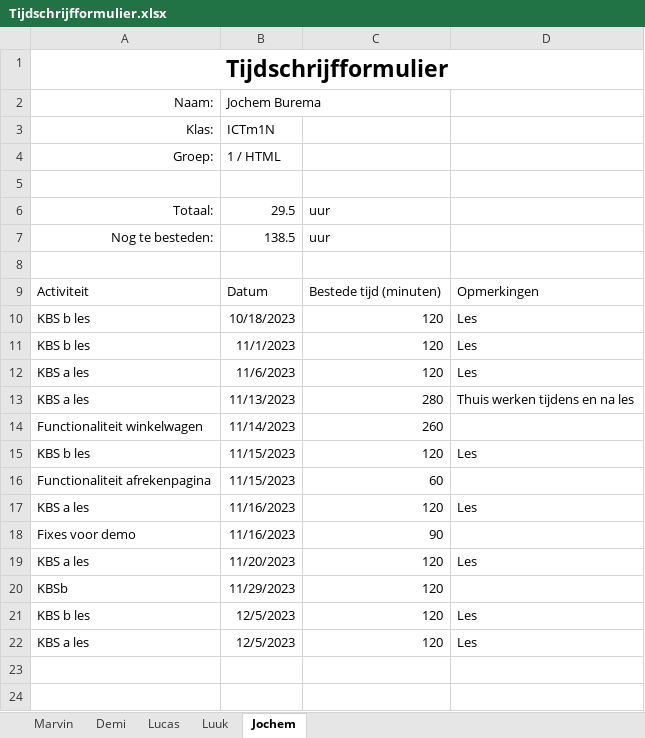
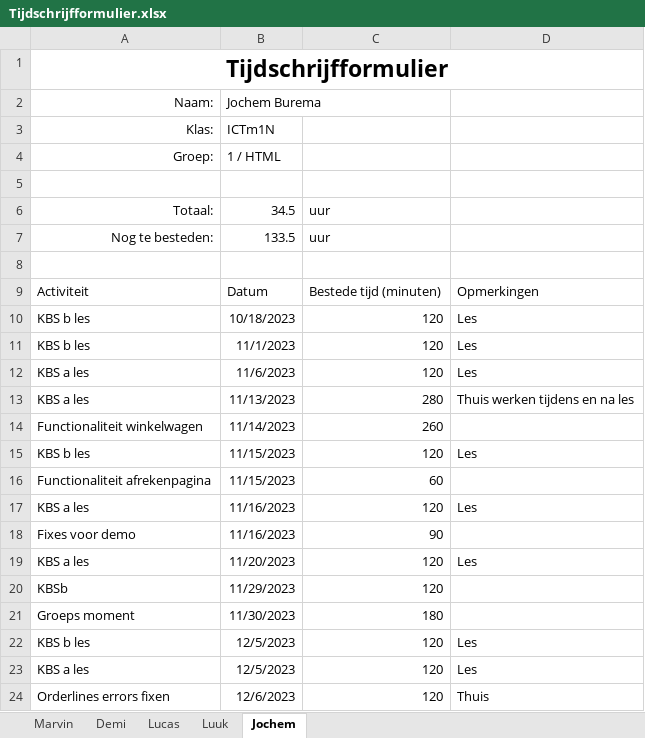
Before and after one commit to YoungSilent/nerdy_gadgets, an Excel workbook: docs/oplevering/08Projectdocumentatie/Tijdschrijfformulier.xlsx, sheet Jochem, drawn as a sheet; values as stored, in another font and other column widths than the file's, no borders; table styles not drawn; the diff names each change by its address in the sheet, - before the commit and + after, or states it on an @@ line.

Commit message:
orderlines neukn

```diff
--- a/docs/oplevering/08Projectdocumentatie/Tijdschrijfformulier.xlsx (sheet Jochem)
+++ b/docs/oplevering/08Projectdocumentatie/Tijdschrijfformulier.xlsx (sheet Jochem)
-B6: 29.5
+B6: 34.5
-B7: 138.5
+B7: 133.5
+row 21: Groeps moment | 11/30/2023 | 180
+row 24: Orderlines errors fixen | 12/6/2023 | 120 | Thuis
```
Also changed, not shown: 4 other files.
